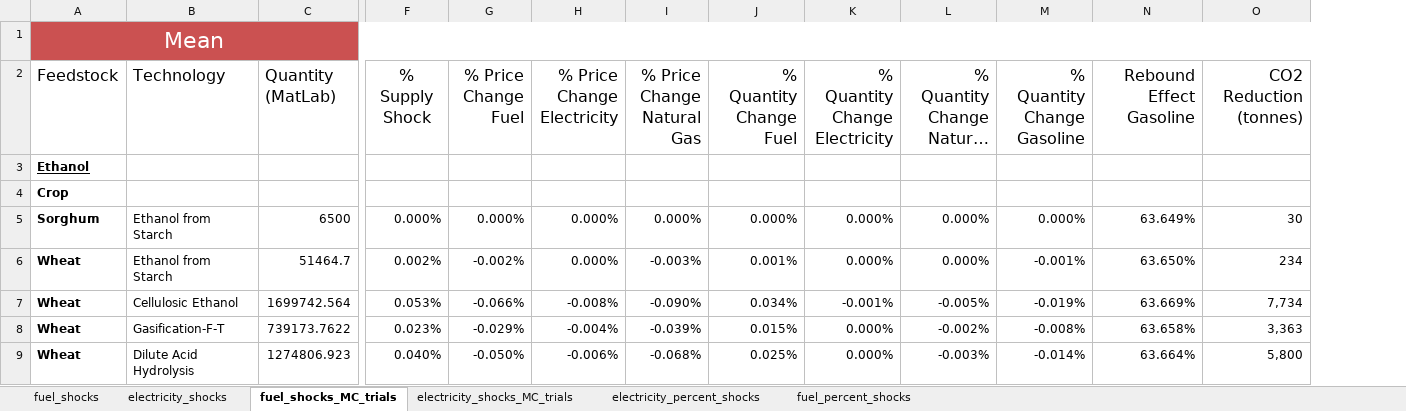
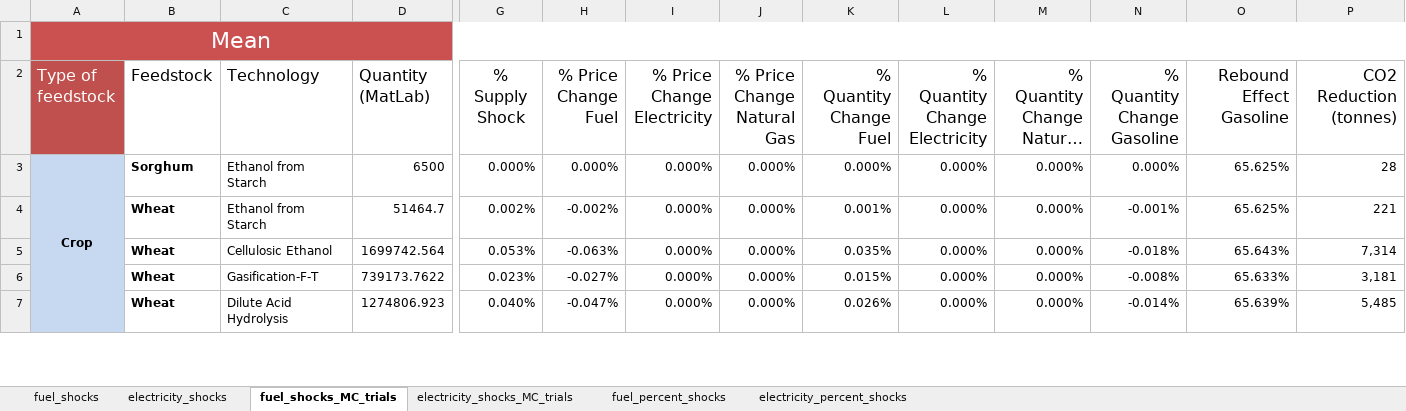
Before and after one commit to S-Aleti/Climate-Ag-Simulation, an Excel workbook: results/xlsx/KDI_results.xlsx, sheet fuel_shocks_MC_trials, drawn as a sheet; only a part is shown, gaps mark what is left out; long unchanged cells end in …; values as stored, in another font and other column widths than the file's, no borders; table styles not drawn; removed rows and columns are numbered as before the commit, all else as after; rows hold the shown columns only; the diff covers the shown part only; the diff names each change by its address in the sheet, - before the commit and + after, or states it on an @@ line.

```diff
--- a/results/xlsx/KDI_results.xlsx (sheet fuel_shocks_MC_trials)
+++ b/results/xlsx/KDI_results.xlsx (sheet fuel_shocks_MC_trials)
@@ sheet tab order changed: fuel_shocks | electricity_shocks | fuel_shocks_MC_trials | electricity_shocks_MC_trials | fuel_percent_shocks | electricity_percent_shocks @@
+column A (Type of feedstock), row 1: Mean; row 3: Crop
-B1 (Feedstock): Mean
+B1 (Feedstock): (empty)
-A1:O1 merged
-row 3: Ethanol
-row 4: Crop
-O3 (Rebound Effect Gasoline): 63.649%
+O3 (Rebound Effect Gasoline): 65.625%
-P3 (CO2 Reduction (tonnes)): 30
+P3 (CO2 Reduction (tonnes)): 28
-J4 (% Price Change Natural Gas): -0.003%
+J4 (% Price Change Natural Gas): 0.000%
-O4 (Rebound Effect Gasoline): 63.650%
+O4 (Rebound Effect Gasoline): 65.625%
-P4 (CO2 Reduction (tonnes)): 234
+P4 (CO2 Reduction (tonnes)): 221
-H5 (% Price Change Fuel): -0.066%
+H5 (% Price Change Fuel): -0.063%
-I5 (% Price Change Electricity): -0.008%
+I5 (% Price Change Electricity): 0.000%
-J5 (% Price Change Natural Gas): -0.090%
+J5 (% Price Change Natural Gas): 0.000%
-K5 (% Quantity Change Fuel): 0.034%
+K5 (% Quantity Change Fuel): 0.035%
-L5 (% Quantity Change Electricity): -0.001%
+L5 (% Quantity Change Electricity): 0.000%
-M5 (% Quantity Change Natural Gas): -0.005%
+M5 (% Quantity Change Natural Gas): 0.000%
-N5 (% Quantity Change Gasoline): -0.019%
+N5 (% Quantity Change Gasoline): -0.018%
-O5 (Rebound Effect Gasoline): 63.669%
+O5 (Rebound Effect Gasoline): 65.643%
-P5 (CO2 Reduction (tonnes)): 7,734
+P5 (CO2 Reduction (tonnes)): 7,314
-H6 (% Price Change Fuel): -0.029%
+H6 (% Price Change Fuel): -0.027%
-I6 (% Price Change Electricity): -0.004%
+I6 (% Price Change Electricity): 0.000%
-J6 (% Price Change Natural Gas): -0.039%
+J6 (% Price Change Natural Gas): 0.000%
-M6 (% Quantity Change Natural Gas): -0.002%
+M6 (% Quantity Change Natural Gas): 0.000%
-O6 (Rebound Effect Gasoline): 63.658%
+O6 (Rebound Effect Gasoline): 65.633%
-P6 (CO2 Reduction (tonnes)): 3,363
+P6 (CO2 Reduction (tonnes)): 3,181
-H7 (% Price Change Fuel): -0.050%
+H7 (% Price Change Fuel): -0.047%
-I7 (% Price Change Electricity): -0.006%
+I7 (% Price Change Electricity): 0.000%
-J7 (% Price Change Natural Gas): -0.068%
+J7 (% Price Change Natural Gas): 0.000%
-K7 (% Quantity Change Fuel): 0.025%
+K7 (% Quantity Change Fuel): 0.026%
-M7 (% Quantity Change Natural Gas): -0.003%
+M7 (% Quantity Change Natural Gas): 0.000%
-O7 (Rebound Effect Gasoline): 63.664%
+O7 (Rebound Effect Gasoline): 65.639%
-P7 (CO2 Reduction (tonnes)): 5,800
+P7 (CO2 Reduction (tonnes)): 5,485
```
Also changed, not shown: 57 added rows, 4 removed rows, 357 edited cells and merged cells elsewhere in this sheet, sheet electricity_shocks_MC_trials, sheet electricity_percent_shocks, sheet fuel_percent_shocks, sheet electricity_shocks, sheet fuel_shocks, formulas that keep their value.
